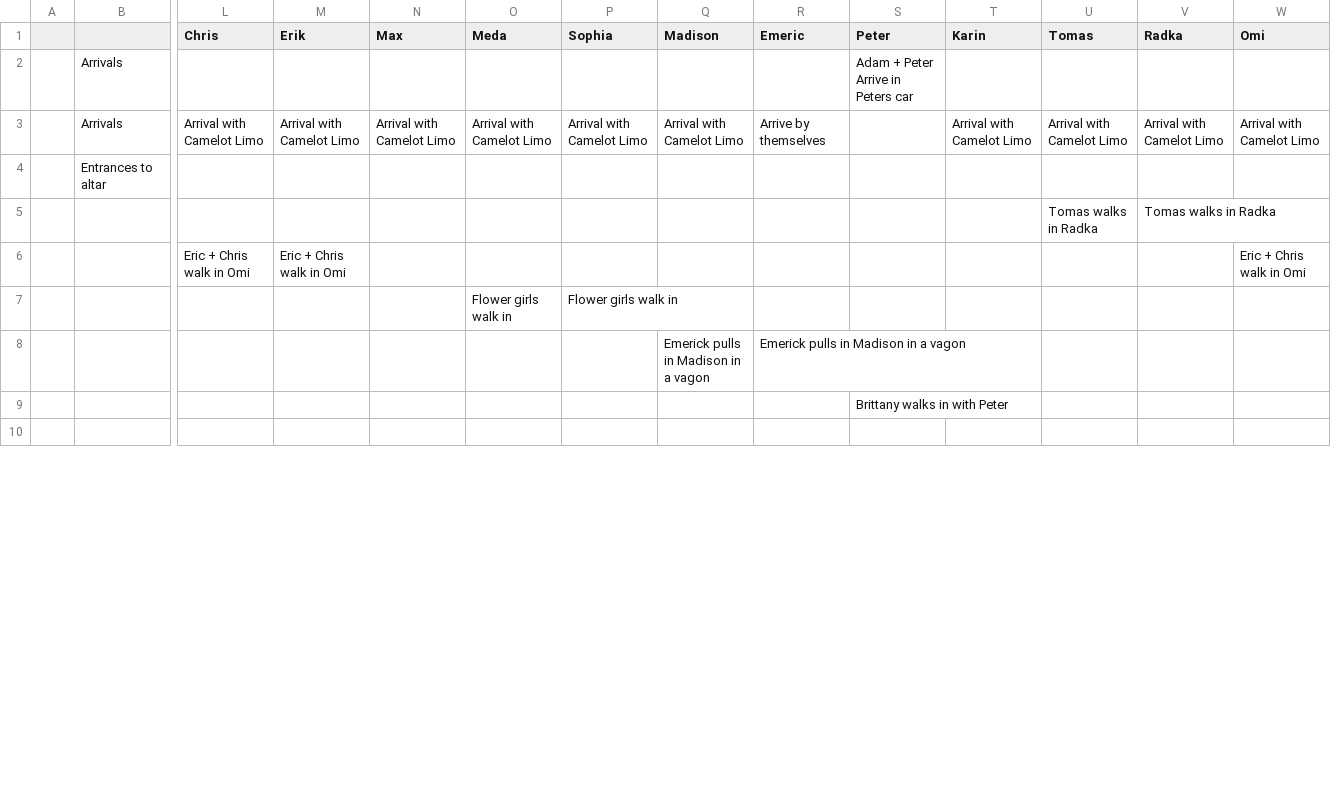
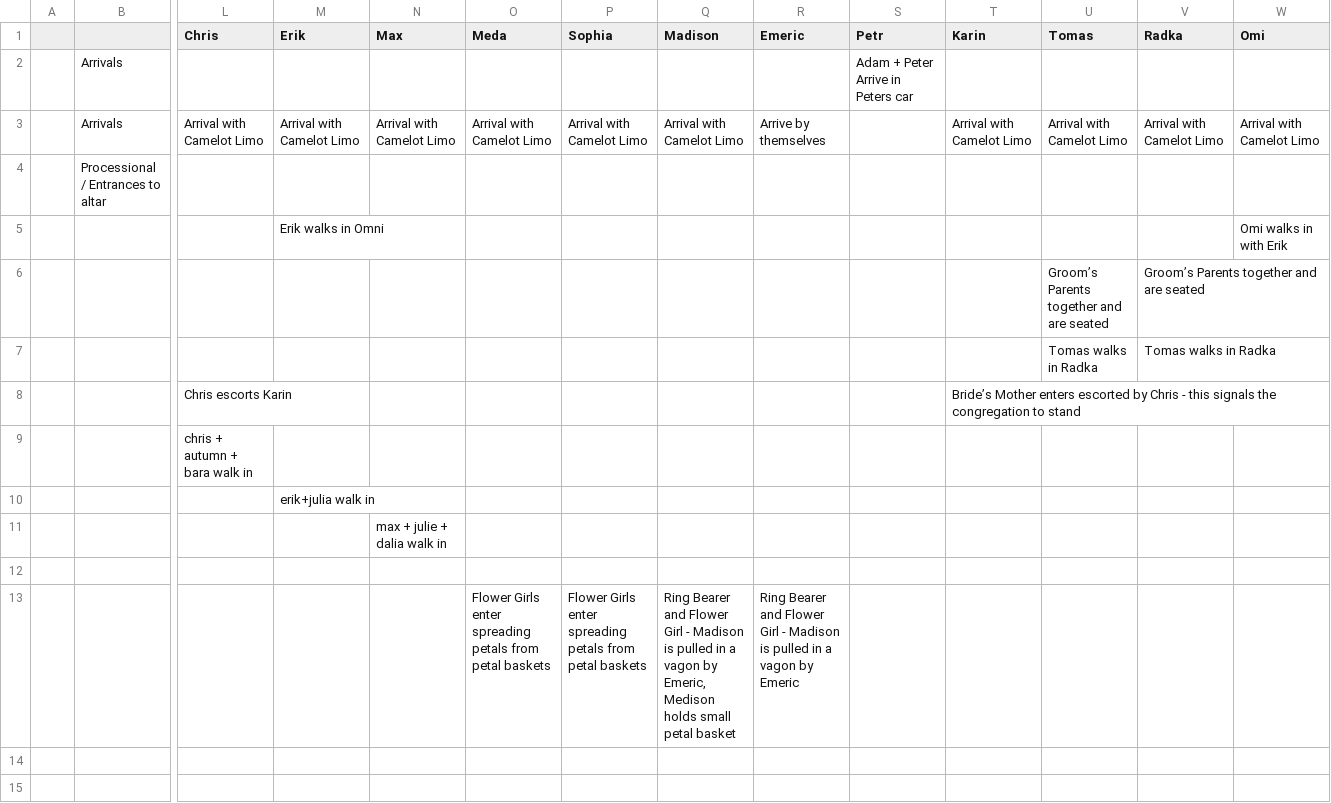
Before and after one commit to snow884/wedding-2026-plannig, a CSV file: Wedding 2025 Brittany + Adam - Time table church.csv, drawn as a sheet; only a part is shown, gaps mark what is left out; removed rows and columns are numbered as before the commit, all else as after; rows hold the shown columns only; the diff covers the shown part only; the diff names each change by its address in the sheet, - before the commit and + after, or states it on an @@ line.

```diff
--- a/Wedding 2025 Brittany + Adam - Time table church.csv
+++ b/Wedding 2025 Brittany + Adam - Time table church.csv
-S1: Peter
+S1: Petr
-row 4:  | Entrances to altar
+row 4:  | Processional / Entrances to altar
+row 5:  |  |  | Erik walks in Omni |  |  |  |  |  |  |  |  |  | Omi walks in with Erik
+row 6:  |  |  |  |  |  |  |  |  |  |  | Groom’s Parents together and are seated | Groom’s Parents together and are seated
-row 6:  |  | Eric + Chris walk in Omi | Eric + Chris walk in Omi |  |  |  |  |  |  |  |  |  | Eric + Chris walk in Omi
-row 7:  |  |  |  |  | Flower girls walk in | Flower girls walk in
-row 8:  |  |  |  |  |  |  | Emerick pulls in Madison in a vagon | Emerick pulls in Madison in a vagon
-row 9:  |  |  |  |  |  |  |  |  | Brittany walks in with Peter
+row 8:  |  | Chris escorts Karin |  |  |  |  |  |  |  | Bride’s Mother enters escorted by Chris - this signals the congregation to stand
+row 9:  |  | chris + autumn + bara walk in
+row 10:  |  |  | erik+julia walk in
+row 11:  |  |  |  | max + julie + dalia walk in
+row 12: (empty)
+row 13:  |  |  |  |  | Flower Girls enter spreading petals from petal baskets | Flower Girls enter spreading petals from petal baskets | Ring Bearer and Flower Girl - Madison is pulled in a vagon by Emeric, Medison holds small petal basket | Ring Bearer and Flower Girl - Madison is pulled in a vagon by Emeric
+row 14: (empty)
```
Also changed, not shown: 12 added rows, 4 removed rows and 3 edited cells elsewhere in this file, Wedding 2025 Brittany + Adam - Time table before.csv, 9 other files.
